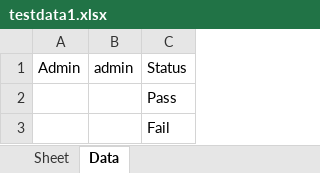
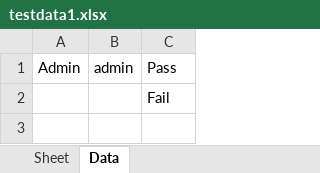
Before and after one commit to Duraiatpeers/ness-jul-2025, an Excel workbook: day4/testdata1.xlsx, sheet Data, drawn as a sheet; values as stored, in another font and other column widths than the file's, no borders; the diff names each change by its address in the sheet, - before the commit and + after, or states it on an @@ line.

```diff
--- a/day4/testdata1.xlsx (sheet Data)
+++ b/day4/testdata1.xlsx (sheet Data)
-C1: Status
+C1: Pass
-row 2:  |  | Pass
```
Also changed, not shown: 1 other file.
